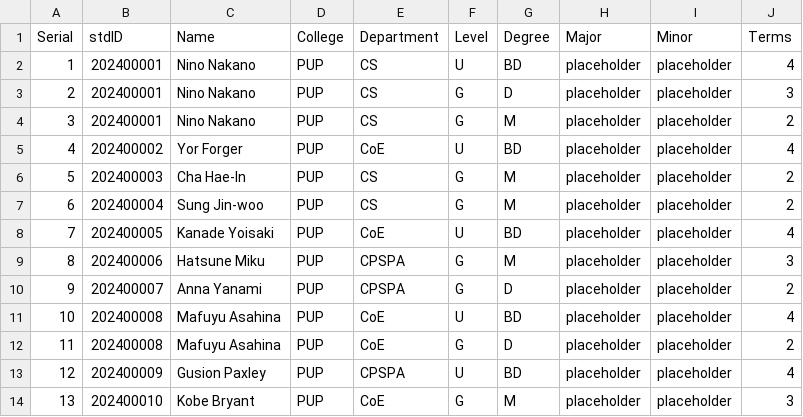
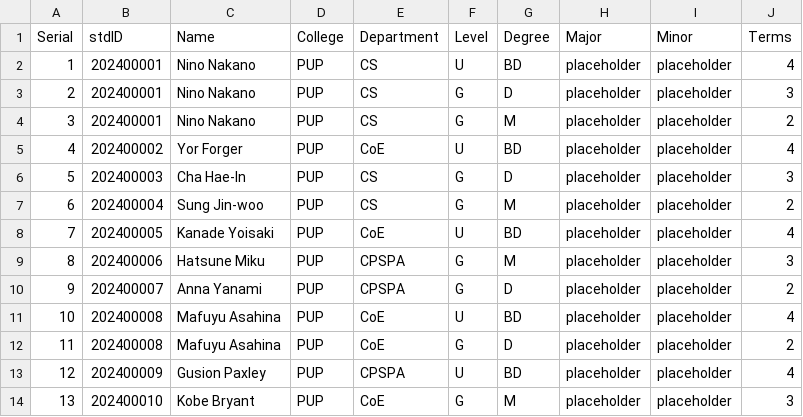
Before and after one commit to Alya109/transcriptSystem, a CSV file: studentDetails.csv, drawn as a sheet.

Commit message:
Update studentDetails.csv

```diff
--- a/studentDetails.csv
+++ b/studentDetails.csv
@@ -5,3 +5,3 @@ Serial,stdID,Name,College,Department,Level,Degree,Major,Minor,Terms
 4,202400002,Yor Forger,PUP,CoE,U,BD,placeholder,placeholder,4
-5,202400003,Cha Hae-In,PUP,CS,G,M,placeholder,placeholder,2
+5,202400003,Cha Hae-In,PUP,CS,G,D,placeholder,placeholder,3
 6,202400004,Sung Jin-woo,PUP,CS,G,M,placeholder,placeholder,2
```
